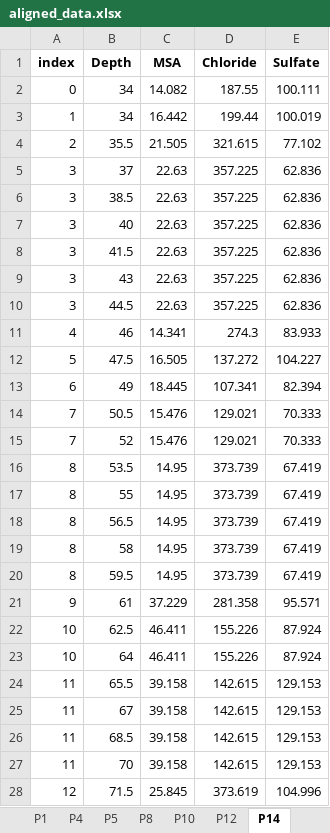
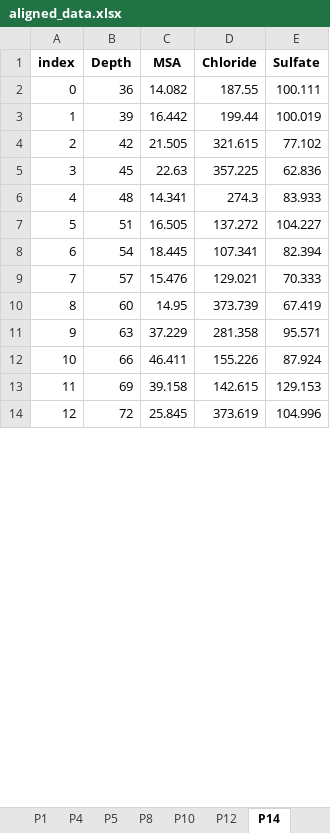
Before and after one commit to Baptiste-Ch/Time_series_alignment, an Excel workbook: web_app/grasp/upload/aligned_data.xlsx, sheet P14, drawn as a sheet; only a part is shown; values as stored, in another font and other column widths than the file's, no borders; removed rows and columns are numbered as before the commit, all else as after; the diff covers the shown part only; the diff names each change by its address in the sheet, - before the commit and + after, or states it on an @@ line.

```diff
--- a/web_app/grasp/upload/aligned_data.xlsx (sheet P14)
+++ b/web_app/grasp/upload/aligned_data.xlsx (sheet P14)
-B2 (Depth): 34
+B2 (Depth): 36
-B3 (Depth): 34
+B3 (Depth): 39
-B4 (Depth): 35.5
+B4 (Depth): 42
-B5 (Depth): 37
+B5 (Depth): 45
-row 6: 3 | 38.5 | 22.63 | 357.225 | 62.836
-row 7: 3 | 40 | 22.63 | 357.225 | 62.836
-row 8: 3 | 41.5 | 22.63 | 357.225 | 62.836
-row 9: 3 | 43 | 22.63 | 357.225 | 62.836
-row 10: 3 | 44.5 | 22.63 | 357.225 | 62.836
-B6 (Depth): 46
+B6 (Depth): 48
-B7 (Depth): 47.5
+B7 (Depth): 51
-B8 (Depth): 49
+B8 (Depth): 54
-B9 (Depth): 50.5
+B9 (Depth): 57
-row 15: 7 | 52 | 15.476 | 129.021 | 70.333
-B10 (Depth): 53.5
+B10 (Depth): 60
-row 17: 8 | 55 | 14.95 | 373.739 | 67.419
-row 18: 8 | 56.5 | 14.95 | 373.739 | 67.419
-row 19: 8 | 58 | 14.95 | 373.739 | 67.419
-row 20: 8 | 59.5 | 14.95 | 373.739 | 67.419
-B11 (Depth): 61
+B11 (Depth): 63
-B12 (Depth): 62.5
+B12 (Depth): 66
-row 23: 10 | 64 | 46.411 | 155.226 | 87.924
-B13 (Depth): 65.5
+B13 (Depth): 69
-row 25: 11 | 67 | 39.158 | 142.615 | 129.153
-row 26: 11 | 68.5 | 39.158 | 142.615 | 129.153
-row 27: 11 | 70 | 39.158 | 142.615 | 129.153
-B14 (Depth): 71.5
+B14 (Depth): 72
```
Also changed, not shown: 42 removed rows and 34 edited cells elsewhere in this sheet, sheet P12, sheet P5, sheet P10, sheet P1, sheet P4, sheet P8, 8 other files.
